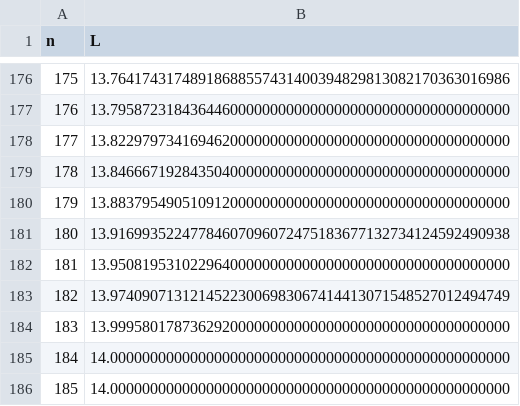
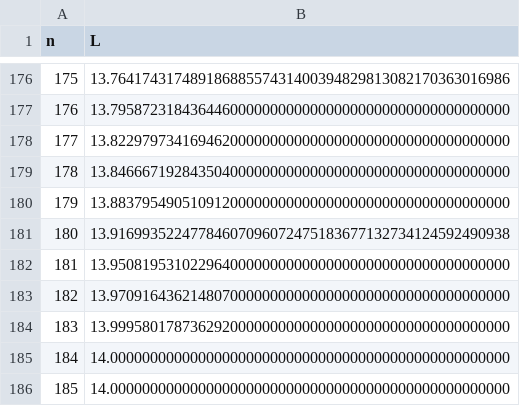
Before and after one commit to bestbryant/claude_code_squaresinsquares, a CSV file: submission_details.csv, drawn as a sheet; only a part is shown, gaps mark what is left out.

```diff
--- a/submission_details.csv
+++ b/submission_details.csv
@@ -182,3 +182,3 @@ n,L
 181,13.95081953102296400000000000000000000000000000000000
-182,13.97409071312145223006983067414413071548527012494749
+182,13.97091643621480700000000000000000000000000000000000
 183,13.99958017873629200000000000000000000000000000000000
```
Also changed, not shown: 2 other files.
